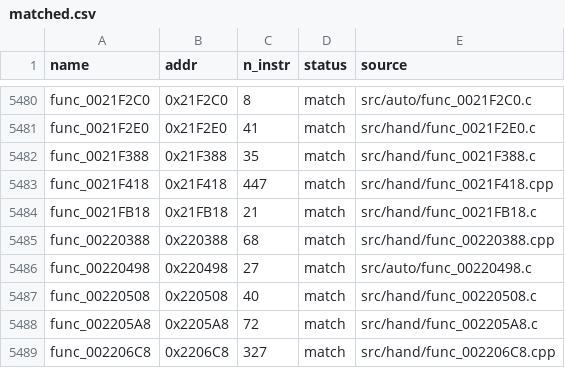
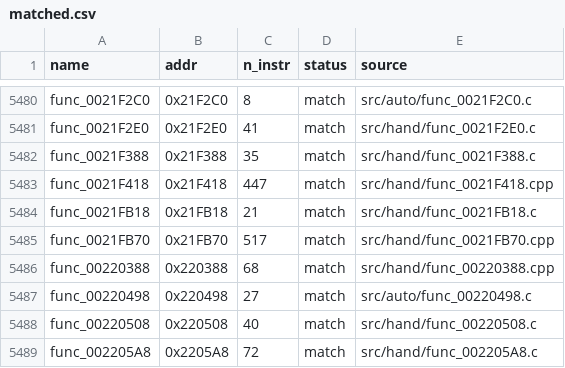
Before and after one commit to Komasia/sly2-decomp, a CSV file: config/matched.csv, drawn as a sheet; only a part is shown, gaps mark what is left out; the shorter side is filled out with more unchanged rows.

```diff
--- a/config/matched.csv
+++ b/config/matched.csv
@@ -5484,2 +5484,3 @@ func_0021F418,0x21F418,447,match,src/hand/func_0021F418.cpp
 func_0021FB18,0x21FB18,21,match,src/hand/func_0021FB18.c
+func_0021FB70,0x21FB70,517,match,src/hand/func_0021FB70.cpp
 func_00220388,0x220388,68,match,src/hand/func_00220388.cpp
```
Also changed, not shown: config/progress_history.csv, 1 other file.
